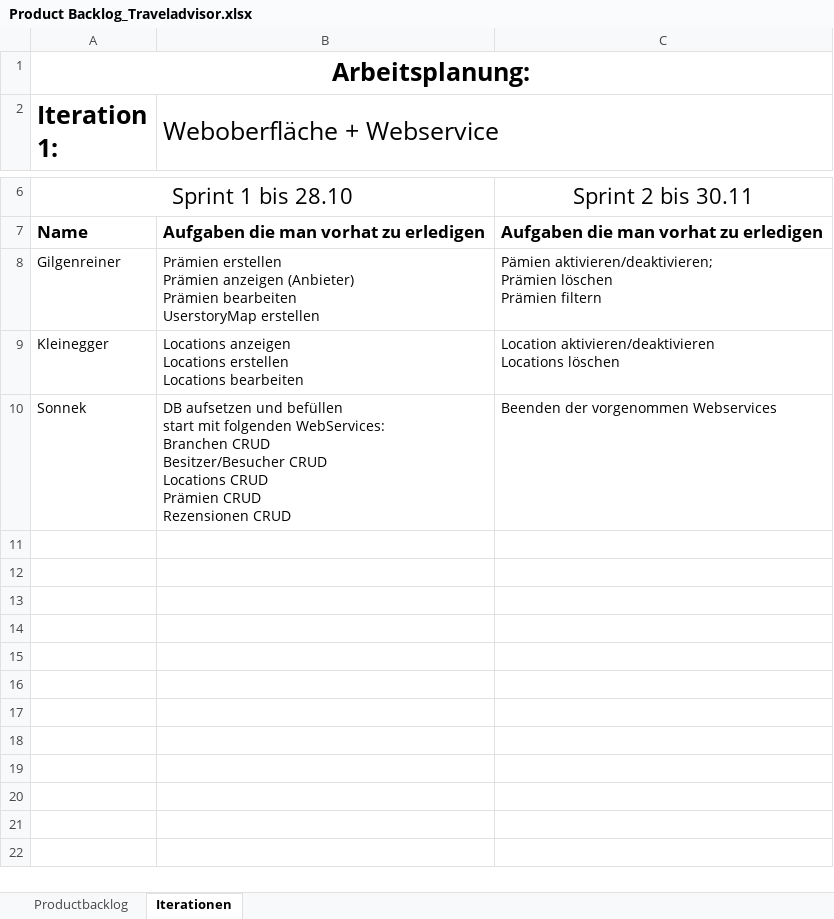
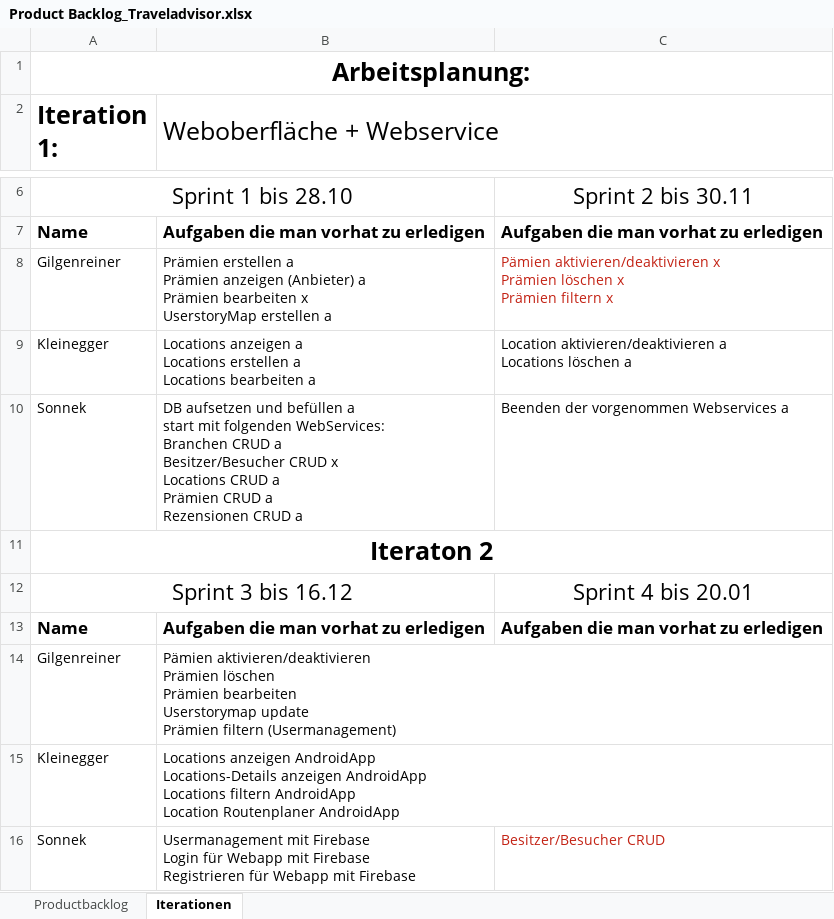
Before and after one commit to gilgenreiner/TravelAdvicer, an Excel workbook: SYP(MUH)/Product Backlog_Traveladvisor.xlsx, sheet Iterationen, drawn as a sheet; only a part is shown, gaps mark what is left out; values as stored, in another font and other column widths than the file's, no borders; ↵ is a line break in a cell; the diff names each change by its address in the sheet, - before the commit and + after, or states it on an @@ line.

```diff
--- a/SYP(MUH)/Product Backlog_Traveladvisor.xlsx (sheet Iterationen)
+++ b/SYP(MUH)/Product Backlog_Traveladvisor.xlsx (sheet Iterationen)
-B8 (Weboberfläche + Webservice): Prämien erstellen ↵ Prämien anzeigen (Anbieter) ↵ Prämien bearbeiten ↵ UserstoryMap erstellen
+B8 (Weboberfläche + Webservice): Prämien erstellen a ↵ Prämien anzeigen (Anbieter) a ↵ Prämien bearbeiten x ↵ UserstoryMap erstellen a
-C8: Pämien aktivieren/deaktivieren; ↵ Prämien löschen ↵ Prämien filtern
+C8: Pämien aktivieren/deaktivieren x ↵ Prämien löschen x ↵ Prämien filtern x
-C8 text colour: black
+C8 text colour: #C32214
-B9 (Weboberfläche + Webservice): Locations anzeigen ↵ Locations erstellen ↵ Locations bearbeiten
+B9 (Weboberfläche + Webservice): Locations anzeigen a ↵ Locations erstellen a ↵ Locations bearbeiten a
-C9: Location aktivieren/deaktivieren ↵ Locations löschen
+C9: Location aktivieren/deaktivieren a ↵ Locations löschen a
-B10 (Weboberfläche + Webservice): …und befüllen ↵ start mit folgenden WebServices: ↵ Branchen CRUD ↵ Besitzer/Besucher CRUD ↵ Locations CRUD ↵ Prämien CRUD ↵ Rezensionen CRUD
+B10 (Weboberfläche + Webservice): …und befüllen a ↵ start mit folgenden WebServices: ↵ Branchen CRUD a ↵ Besitzer/Besucher CRUD x ↵ Locations CRUD a ↵ Prämien CRUD a ↵ Rezensionen CRUD a
-C10: Beenden der vorgenommen Webservices
+C10: Beenden der vorgenommen Webservices a
+row 11: Iteraton 2
+row 12: Sprint 3 bis 16.12 |  | Sprint 4 bis 20.01
+row 13: Name | Aufgaben die man vorhat zu erledigen | Aufgaben die man vorhat zu erledigen
+row 14: Gilgenreiner | Pämien aktivieren/deaktivieren ↵ Prämien löschen ↵ Prämien bearbeiten ↵ Userstorymap update ↵ Prämien filtern (Usermanagement)
+row 15: Kleinegger | Locations anzeigen AndroidApp ↵ Locations-Details anzeigen AndroidApp ↵ Locations filtern AndroidApp ↵ Location Routenplaner AndroidApp
+row 16: Sonnek | Usermanagement mit Firebase ↵ Login für Webapp mit Firebase ↵ Registrieren für Webapp mit Firebase | Besitzer/Besucher CRUD
```
Also changed, not shown: sheet Productbacklog.
